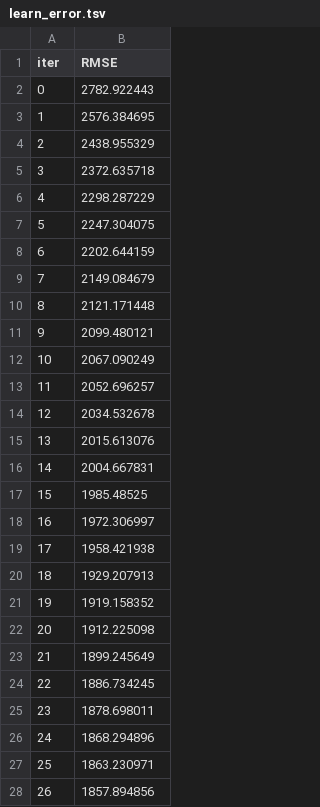
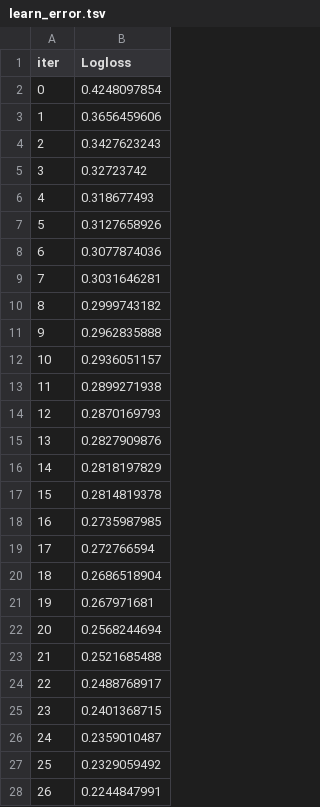
Before and after one commit to Yam-Electro/ds_practicum, a TSV file: catboost_info/learn_error.tsv, drawn as a sheet; only a part is shown; the diff covers the shown part only.

```diff
--- a/catboost_info/learn_error.tsv
+++ b/catboost_info/learn_error.tsv
@@ -1,28 +1,28 @@
-iter	RMSE
-0	2782.922443
-1	2576.384695
-2	2438.955329
-3	2372.635718
-4	2298.287229
-5	2247.304075
-6	2202.644159
-7	2149.084679
-8	2121.171448
-9	2099.480121
-10	2067.090249
-11	2052.696257
-12	2034.532678
-13	2015.613076
-14	2004.667831
-15	1985.48525
-16	1972.306997
-17	1958.421938
-18	1929.207913
-19	1919.158352
-20	1912.225098
-21	1899.245649
-22	1886.734245
-23	1878.698011
-24	1868.294896
-25	1863.230971
-26	1857.894856
+iter	Logloss
+0	0.4248097854
+1	0.3656459606
+2	0.3427623243
+3	0.32723742
+4	0.318677493
+5	0.3127658926
+6	0.3077874036
+7	0.3031646281
+8	0.2999743182
+9	0.2962835888
+10	0.2936051157
+11	0.2899271938
+12	0.2870169793
+13	0.2827909876
+14	0.2818197829
+15	0.2814819378
+16	0.2735987985
+17	0.272766594
+18	0.2686518904
+19	0.267971681
+20	0.2568244694
+21	0.2521685488
+22	0.2488768917
+23	0.2401368715
+24	0.2359010487
+25	0.2329059492
+26	0.2244847991
```
Also changed, not shown: 73 edited cells elsewhere in this file, catboost_info/time_left.tsv, 4 other files.
